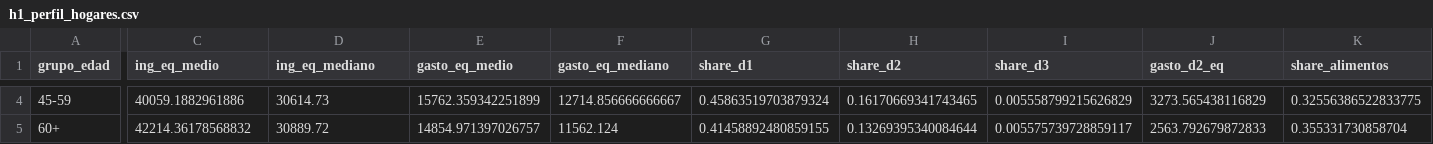
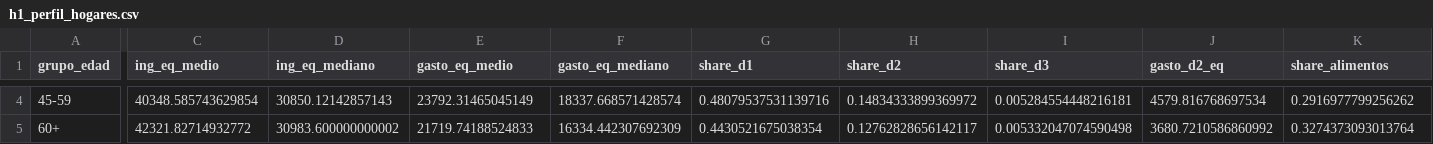
Before and after one commit to Betancourt1/gente-pobre-de-gustos-caros, a CSV file: reports/tables/h1_perfil_hogares.csv, drawn as a sheet; only a part is shown, gaps mark what is left out; the diff covers the shown part only; the diff names each change by its address in the sheet, - before the commit and + after, or states it on an @@ line.

```diff
--- a/reports/tables/h1_perfil_hogares.csv
+++ b/reports/tables/h1_perfil_hogares.csv
-C4 (ing_eq_medio): 40059.1882961886
+C4 (ing_eq_medio): 40348.585743629854
-D4 (ing_eq_mediano): 30614.73
+D4 (ing_eq_mediano): 30850.12142857143
-E4 (gasto_eq_medio): 15762.359342251899
+E4 (gasto_eq_medio): 23792.31465045149
-F4 (gasto_eq_mediano): 12714.856666666667
+F4 (gasto_eq_mediano): 18337.668571428574
-G4 (share_d1): 0.45863519703879324
+G4 (share_d1): 0.48079537531139716
-H4 (share_d2): 0.16170669341743465
+H4 (share_d2): 0.14834333899369972
-I4 (share_d3): 0.005558799215626829
+I4 (share_d3): 0.005284554448216181
-J4 (gasto_d2_eq): 3273.565438116829
+J4 (gasto_d2_eq): 4579.816768697534
-K4 (share_alimentos): 0.32556386522833775
+K4 (share_alimentos): 0.2916977799256262
-C5 (ing_eq_medio): 42214.36178568832
+C5 (ing_eq_medio): 42321.82714932772
-D5 (ing_eq_mediano): 30889.72
+D5 (ing_eq_mediano): 30983.600000000002
-E5 (gasto_eq_medio): 14854.971397026757
+E5 (gasto_eq_medio): 21719.74188524833
-F5 (gasto_eq_mediano): 11562.124
+F5 (gasto_eq_mediano): 16334.442307692309
-G5 (share_d1): 0.41458892480859155
+G5 (share_d1): 0.4430521675038354
-H5 (share_d2): 0.13269395340084644
+H5 (share_d2): 0.12762828656142117
-I5 (share_d3): 0.005575739728859117
+I5 (share_d3): 0.005332047074590498
-J5 (gasto_d2_eq): 2563.792679872833
+J5 (gasto_d2_eq): 3680.7210586860992
-K5 (share_alimentos): 0.355331730858704
+K5 (share_alimentos): 0.3274373093013764
```
Also changed, not shown: 67 edited cells elsewhere in this file, reports/tables/h2_sensibilidad_canastas_por_decil.csv, reports/tables/h2_share_d2_por_decil.csv, 25 other files.
